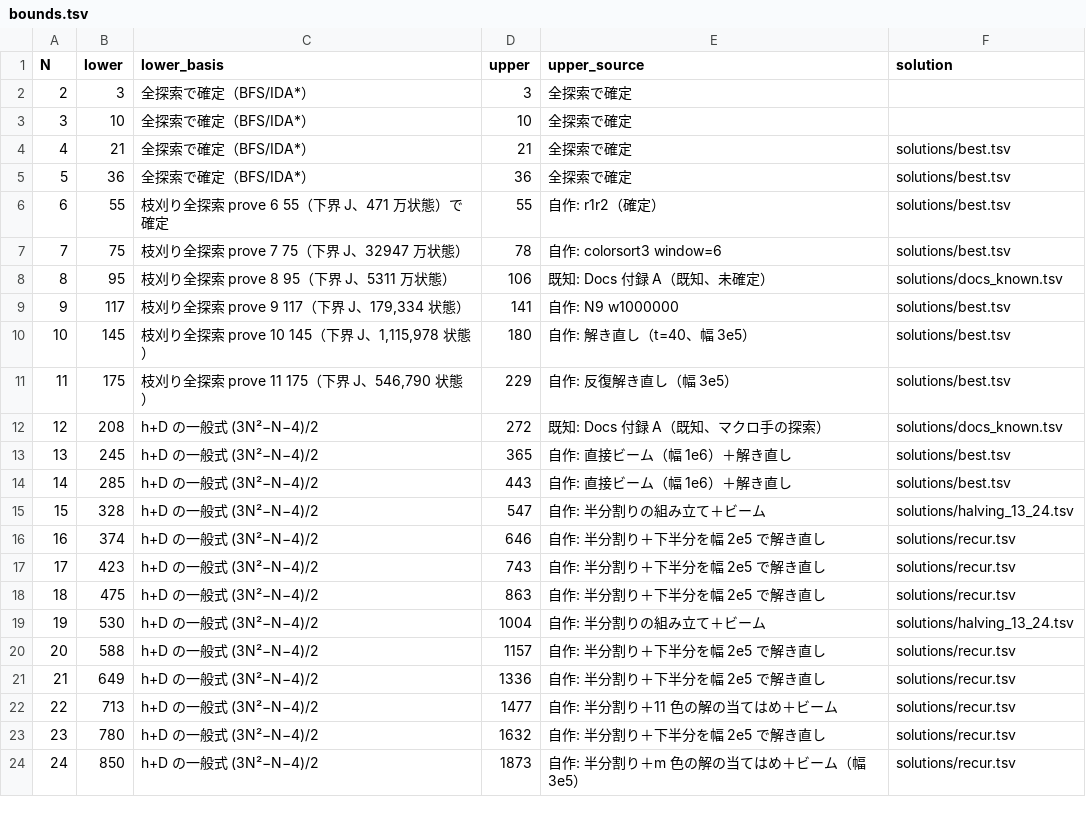
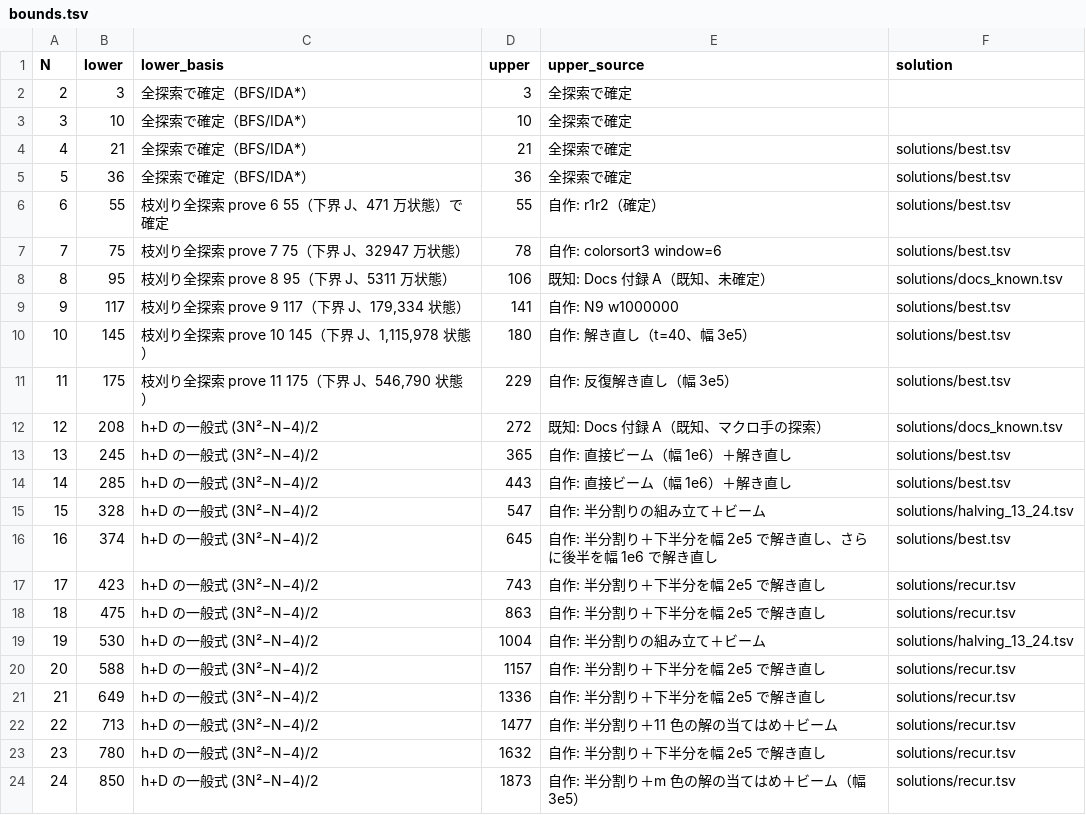
Before and after one commit to wand125/colorsort-transpose, a TSV file: bounds.tsv, drawn as a sheet.

```diff
--- a/bounds.tsv
+++ b/bounds.tsv
@@ -15,3 +15,3 @@ N	lower	lower_basis	upper	upper_source	solution
 15	328	h+D の一般式 (3N²−N−4)/2	547	自作: 半分割りの組み立て＋ビーム	solutions/halving_13_24.tsv
-16	374	h+D の一般式 (3N²−N−4)/2	646	自作: 半分割り＋下半分を幅 2e5 で解き直し	solutions/recur.tsv
+16	374	h+D の一般式 (3N²−N−4)/2	645	自作: 半分割り＋下半分を幅 2e5 で解き直し、さらに後半を幅 1e6 で解き直し	solutions/best.tsv
 17	423	h+D の一般式 (3N²−N−4)/2	743	自作: 半分割り＋下半分を幅 2e5 で解き直し	solutions/recur.tsv
```
Also changed, not shown: solutions/best.tsv, 8 other files.
